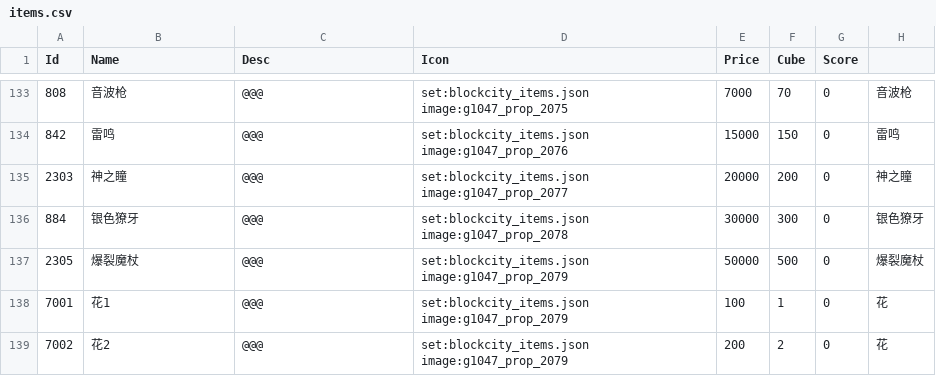
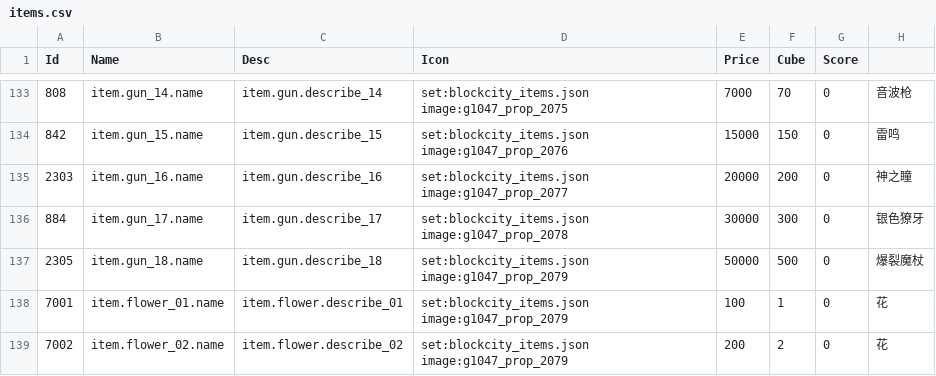
Before and after one commit to heliaoyuan10086/Game, a CSV file: BlockCity/setting/items.csv, drawn as a sheet; only a part is shown, gaps mark what is left out; the diff covers the shown part only; the diff names each change by its address in the sheet, - before the commit and + after, or states it on an @@ line.

```diff
--- a/BlockCity/setting/items.csv
+++ b/BlockCity/setting/items.csv
-B133 (Name): 音波枪
+B133 (Name): item.gun_14.name
-C133 (Desc): @@@
+C133 (Desc): item.gun.describe_14
-B134 (Name): 雷鸣
+B134 (Name): item.gun_15.name
-C134 (Desc): @@@
+C134 (Desc): item.gun.describe_15
-B135 (Name): 神之瞳
+B135 (Name): item.gun_16.name
-C135 (Desc): @@@
+C135 (Desc): item.gun.describe_16
-B136 (Name): 银色獠牙
+B136 (Name): item.gun_17.name
-C136 (Desc): @@@
+C136 (Desc): item.gun.describe_17
-B137 (Name): 爆裂魔杖
+B137 (Name): item.gun_18.name
-C137 (Desc): @@@
+C137 (Desc): item.gun.describe_18
-B138 (Name): 花1
+B138 (Name): item.flower_01.name
-C138 (Desc): @@@
+C138 (Desc): item.flower.describe_01
-B139 (Name): 花2
+B139 (Name): item.flower_02.name
-C139 (Desc): @@@
+C139 (Desc): item.flower.describe_02
```
Also changed, not shown: 32 edited cells elsewhere in this file, BlockCity/shopHouseItems.csv, 15 other files.
